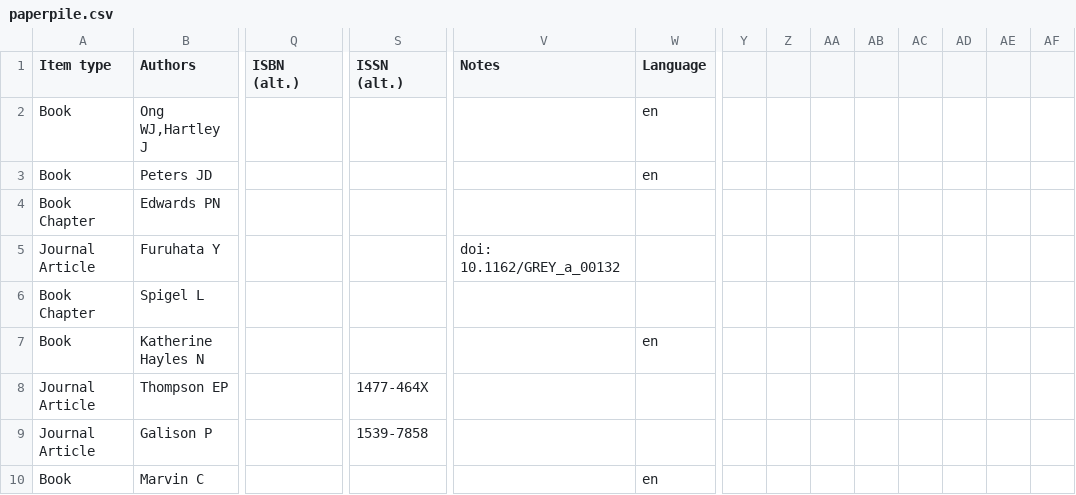
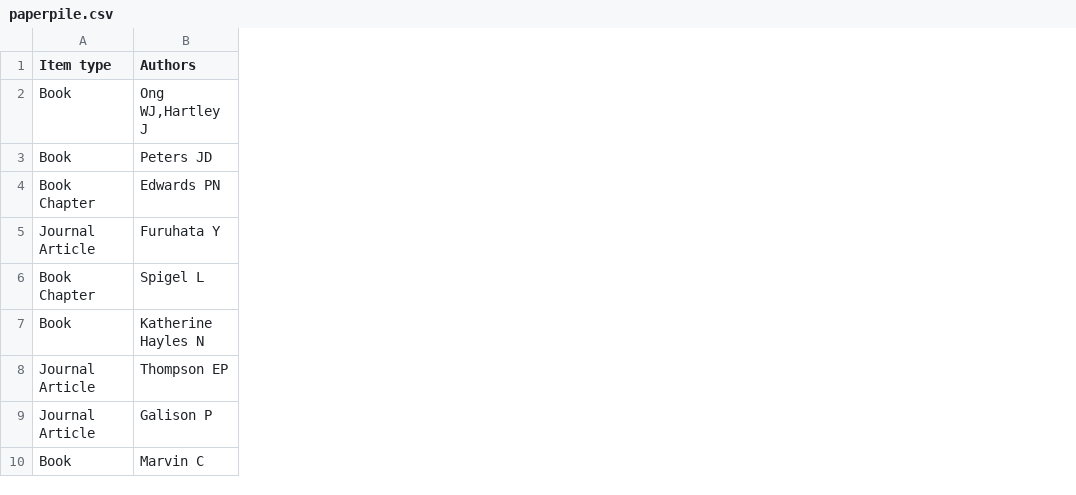
Before and after one commit to arungapatchka/temparun.github.io, a CSV file: data/paperpile.csv, drawn as a sheet; only a part is shown, gaps mark what is left out; the diff covers the shown part only; the diff names each change by its address in the sheet, - before the commit and + after, or states it on an @@ line.

Commit message:
Add files via upload

```diff
--- a/data/paperpile.csv
+++ b/data/paperpile.csv
-column Q (ISBN (alt.)), empty
-column S (ISSN (alt.)), rows 8-9: 1477-464X | 1539-7858
-column V (Notes), row 5: doi: 10.1162/GREY_a_00132
-column W (Language), rows 2-10: en | en |  |  |  | en |  |  | en
-column Y, empty
-column Z, empty
-column AA, empty
-column AB, empty
-column AC, empty
-column AD, empty
-column AE, empty
-column AF, empty
```
Also changed, not shown: 3 edited cells elsewhere in this file.
